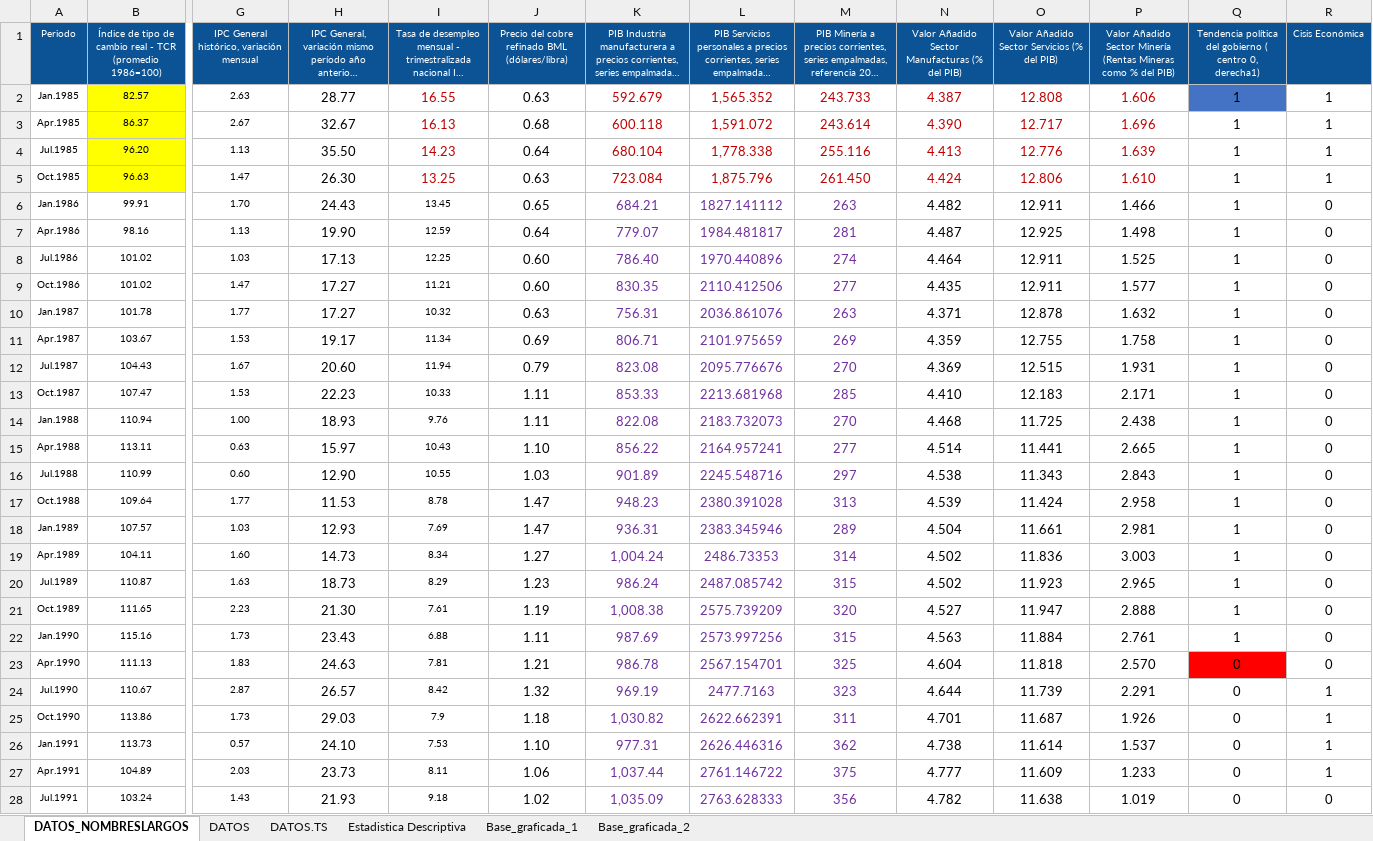
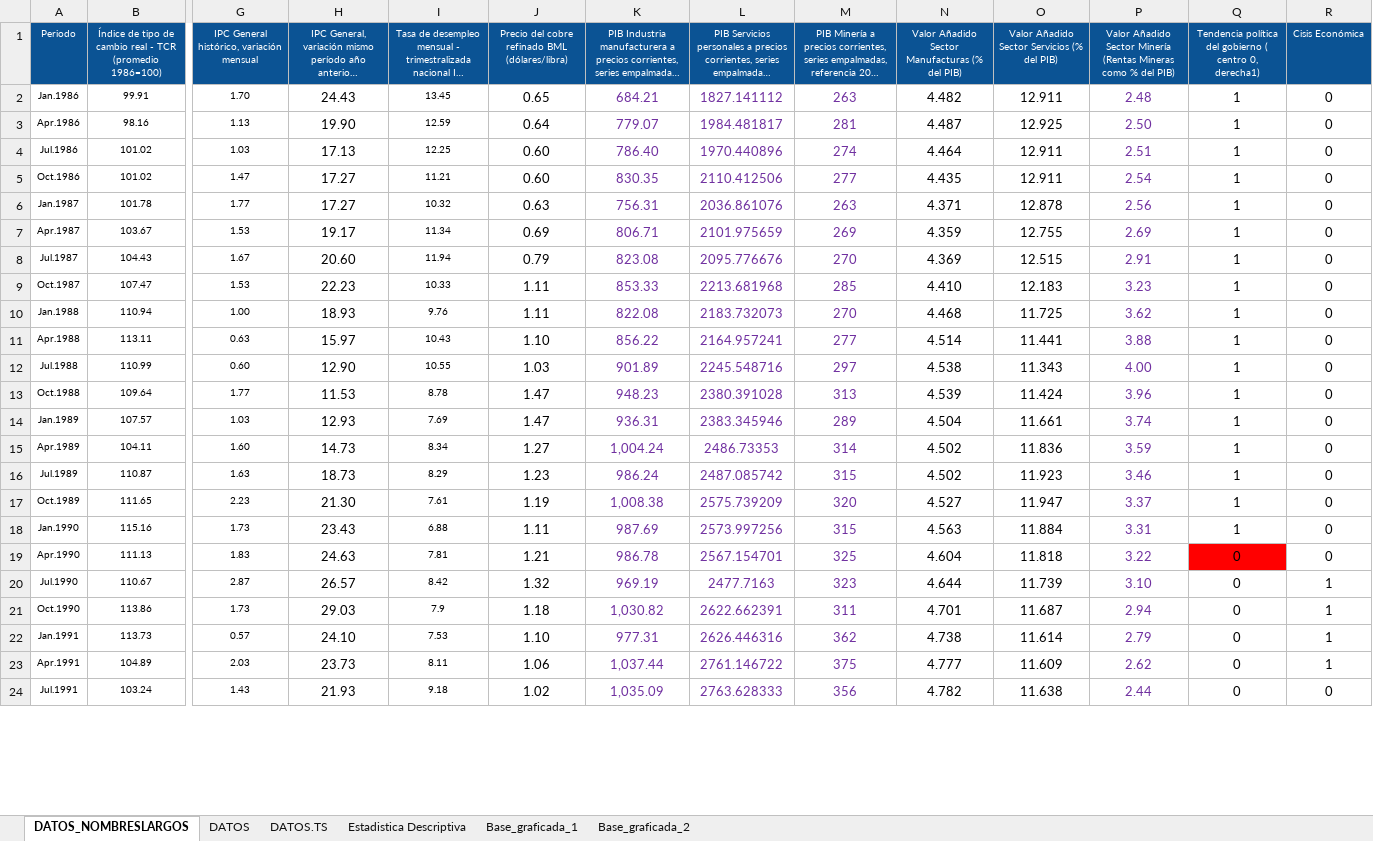
Before and after one commit to panchoyorio/Tesis, an Excel workbook: Base de Datos Oficial.xlsx, sheet DATOS_NOMBRESLARGOS, drawn as a sheet; only a part is shown, gaps mark what is left out; long unchanged cells end in …; values as stored, in another font and other column widths than the file's, no borders; charts and pictures not drawn; removed rows and columns are numbered as before the commit, all else as after; rows hold the shown columns only; the diff covers the shown part only; the diff names each change by its address in the sheet, - before the commit and + after, or states it on an @@ line.

Commit message:
Update Base de Datos Oficial.xlsx
Actualizar

```diff
--- a/Base de Datos Oficial.xlsx (sheet DATOS_NOMBRESLARGOS)
+++ b/Base de Datos Oficial.xlsx (sheet DATOS_NOMBRESLARGOS)
-row 2: Jan.1985 | 82.57 | 2.63 | 28.77 | 16.55 | 0.63 | 592.679 | 1,565.352 | 243.733 | 4.387 | 12.808 | 1.606 | 1 | 1
-row 3: Apr.1985 | 86.37 | 2.67 | 32.67 | 16.13 | 0.68 | 600.118 | 1,591.072 | 243.614 | 4.390 | 12.717 | 1.696 | 1 | 1
-row 4: Jul.1985 | 96.20 | 1.13 | 35.50 | 14.23 | 0.64 | 680.104 | 1,778.338 | 255.116 | 4.413 | 12.776 | 1.639 | 1 | 1
-row 5: Oct.1985 | 96.63 | 1.47 | 26.30 | 13.25 | 0.63 | 723.084 | 1,875.796 | 261.450 | 4.424 | 12.806 | 1.610 | 1 | 1
-P2: 1.466
+P2: 2.48
-P2:P24 text colour: black
+P2:P24 text colour: #7030A0
-P3: 1.498
+P3: 2.50
-P4: 1.525
+P4: 2.51
-P5: 1.577
+P5: 2.54
-P6: 1.632
+P6: 2.56
-P7: 1.758
+P7: 2.69
-P8: 1.931
+P8: 2.91
-P9: 2.171
+P9: 3.23
-P10: 2.438
+P10: 3.62
-P11: 2.665
+P11: 3.88
-P12: 2.843
+P12: 4.00
-P13: 2.958
+P13: 3.96
-P14: 2.981
+P14: 3.74
-P15: 3.003
+P15: 3.59
-P16: 2.965
+P16: 3.46
-P17: 2.888
+P17: 3.37
-P18: 2.761
+P18: 3.31
-P19: 2.570
+P19: 3.22
-P20: 2.291
+P20: 3.10
-P21: 1.926
+P21: 2.94
-P22: 1.537
+P22: 2.79
-P23: 1.233
+P23: 2.62
-P24: 1.019
+P24: 2.44
```
Also changed, not shown: 117 edited cells and cell formats elsewhere in this sheet, sheet DATOS, sheet DATOS.TS, sheet Estadistica Descriptiva, sheet Base_graficada_1, sheet Base_graficada_2, formulas that keep their value, charts or pictures.
